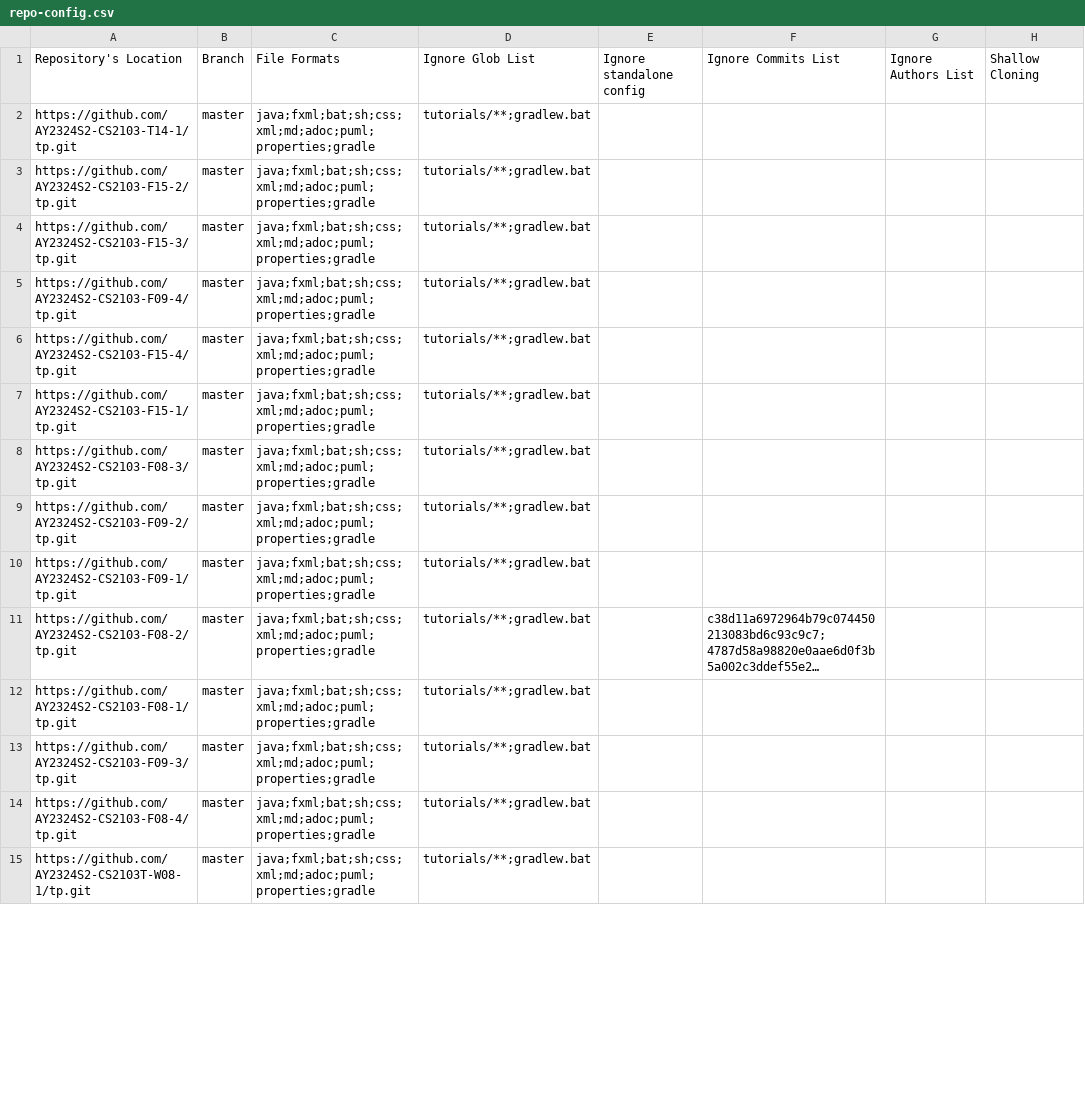
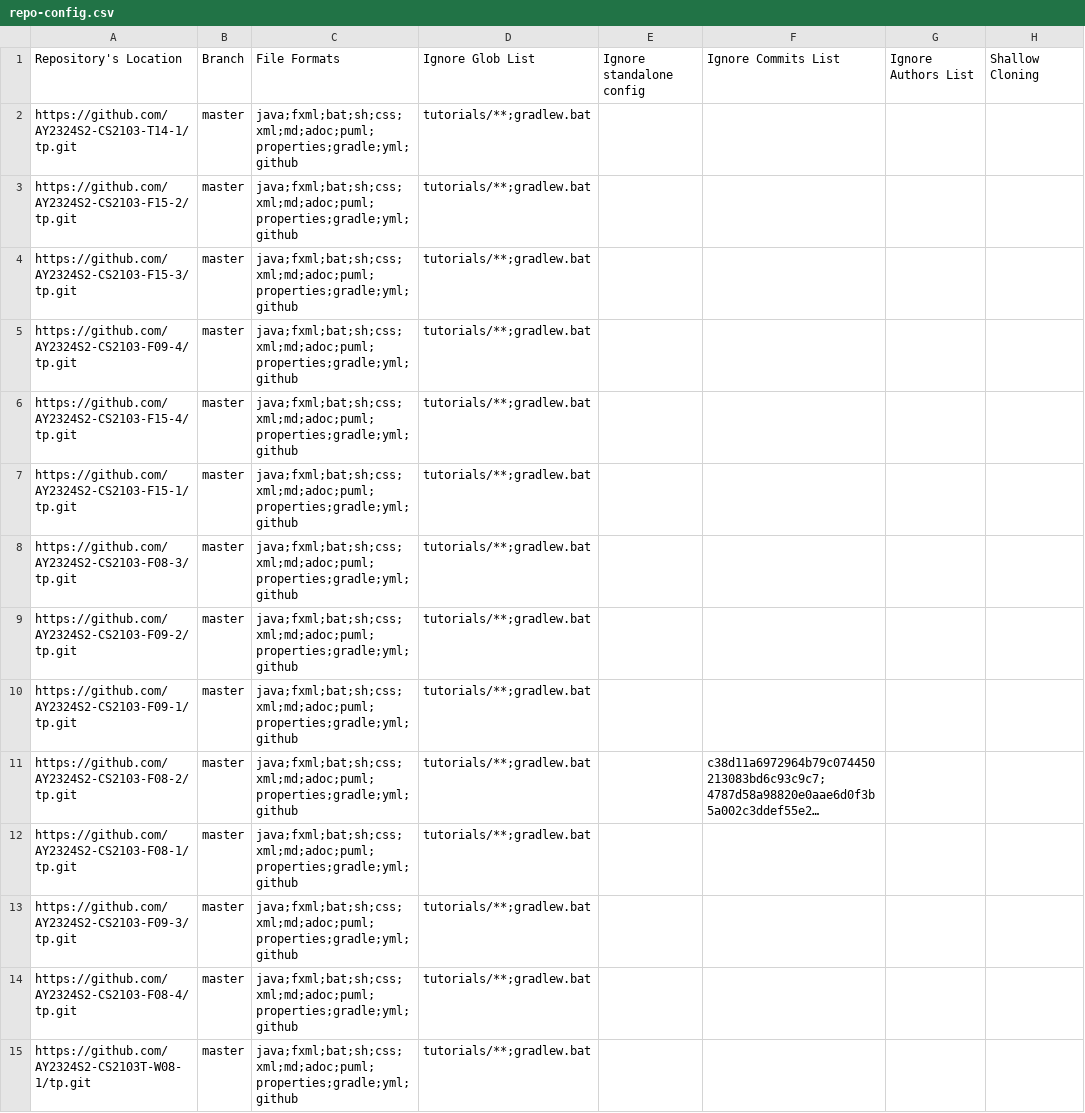
Before and after one commit to nus-cs2103-AY2324S2/tp-dashboard, a CSV file: configs/repo-config.csv, drawn as a sheet; only a part is shown; long unchanged cells end in …; the diff covers the shown part only; the diff names each change by its address in the sheet, - before the commit and + after, or states it on an @@ line.

```diff
--- a/configs/repo-config.csv
+++ b/configs/repo-config.csv
-C2:C15: java;fxml;bat;sh;css;xml;md;adoc;puml;properties;gradle
+C2:C15: java;fxml;bat;sh;css;xml;md;adoc;puml;properties;gradle;yml;github
```
Also changed, not shown: 79 edited cells elsewhere in this file.
